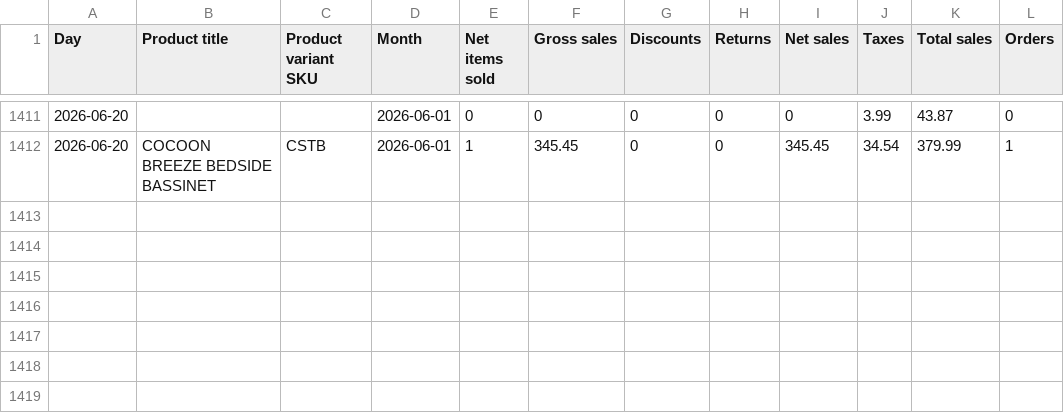
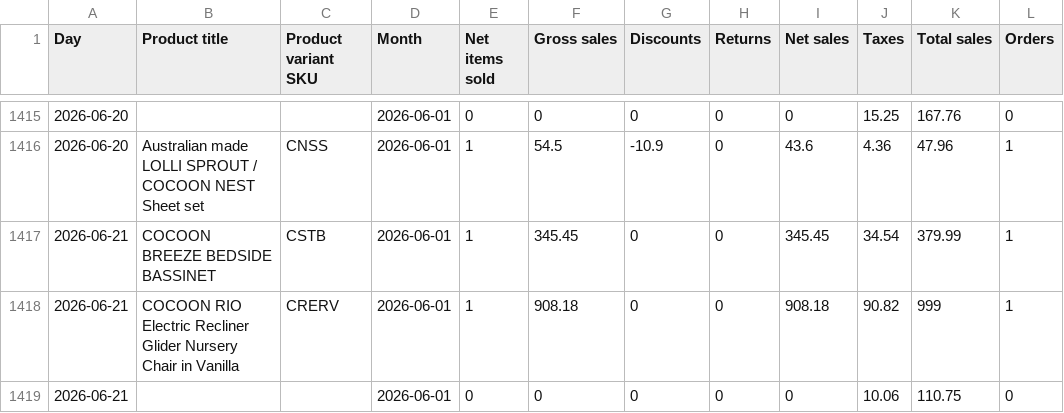
Before and after one commit to Mynkism/cocoon-dashboard, a CSV file: data/shopify_sales.csv, drawn as a sheet; only a part is shown, gaps mark what is left out; the diff covers the shown part only.

```diff
--- a/data/shopify_sales.csv
+++ b/data/shopify_sales.csv
@@ -1411,2 +1415,5 @@ Day,Product title,Product variant SKU,Month,Net items sold,Gross sales,Discounts
-2026-06-20,,,2026-06-01,0,0,0,0,0,3.99,43.87,0
-2026-06-20,COCOON BREEZE BEDSIDE BASSINET,CSTB,2026-06-01,1,345.45,0,0,345.45,34.54,379.99,1
+2026-06-20,,,2026-06-01,0,0,0,0,0,15.25,167.76,0
+2026-06-20,Australian made LOLLI SPROUT / COCOON NEST Sheet set,CNSS,2026-06-01,1,54.5,-10.9,0,43.6,4.36,47.96,1
+2026-06-21,COCOON BREEZE BEDSIDE BASSINET,CSTB,2026-06-01,1,345.45,0,0,345.45,34.54,379.99,1
+2026-06-21,COCOON RIO Electric Recliner Glider Nursery Chair in Vanilla,CRERV,2026-06-01,1,908.18,0,0,908.18,90.82,999,1
+2026-06-21,,,2026-06-01,0,0,0,0,0,10.06,110.75,0
```
Also changed, not shown: 4 added rows and 98 moved rows elsewhere in this file, data/google_ads.csv, data/meta_ads.csv, 1 other file.
